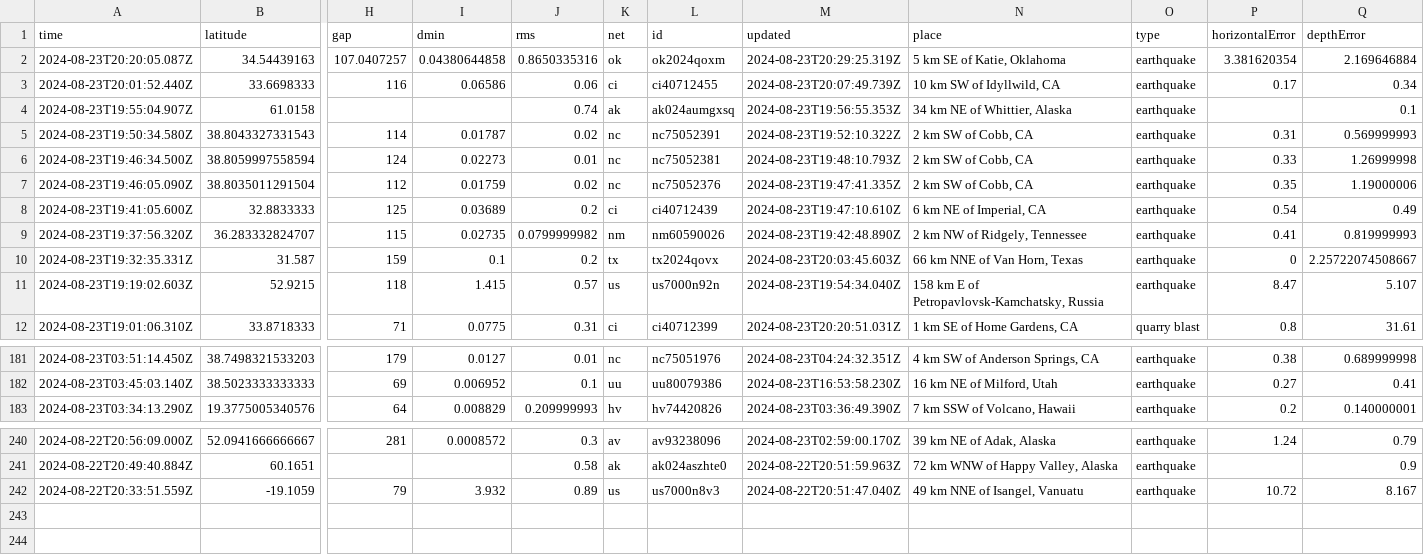
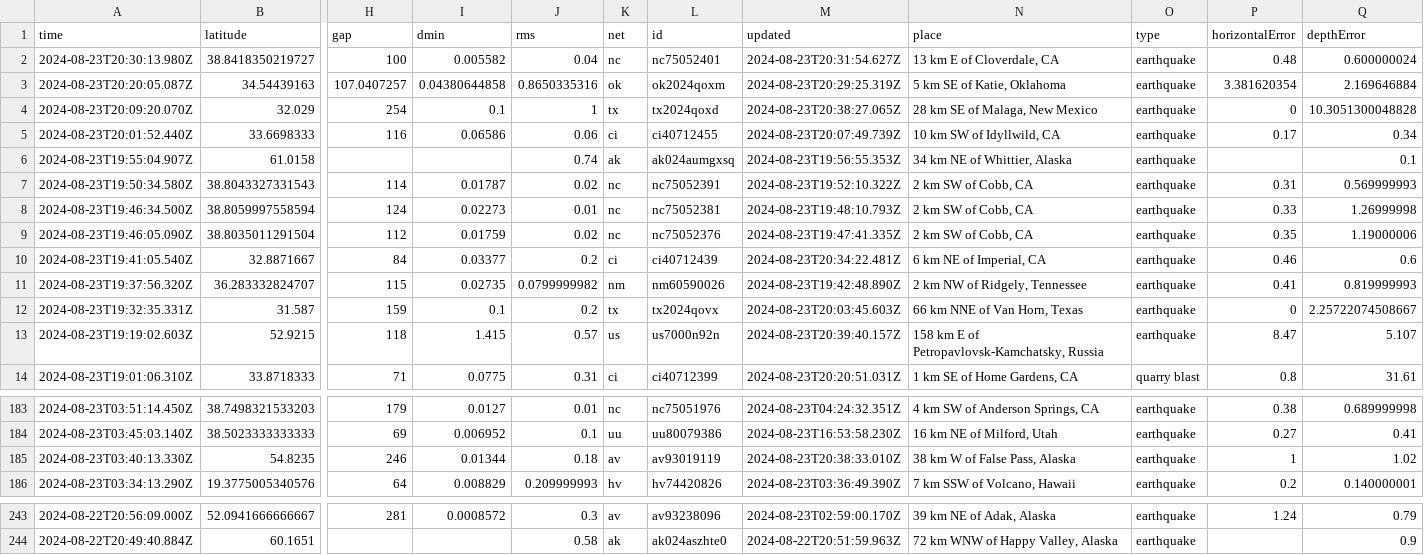
Before and after one commit to abhjtbhrli/nicar22-github-actions, a CSV file: usgs_current.csv, drawn as a sheet; only a part is shown, gaps mark what is left out; removed rows and columns are numbered as before the commit, all else as after; rows hold the shown columns only; the diff names each change by its address in the sheet, - before the commit and + after, or states it on an @@ line.

```diff
--- a/usgs_current.csv
+++ b/usgs_current.csv
+row 2: 2024-08-23T20:30:13.980Z | 38.8418350219727 | 100 | 0.005582 | 0.04 | nc | nc75052401 | 2024-08-23T20:31:54.627Z | 13 km E of Cloverdale, CA | earthquake | 0.48 | 0.600000024
+row 4: 2024-08-23T20:09:20.070Z | 32.029 | 254 | 0.1 | 1 | tx | tx2024qoxd | 2024-08-23T20:38:27.065Z | 28 km SE of Malaga, New Mexico | earthquake | 0 | 10.3051300048828
-row 8: 2024-08-23T19:41:05.600Z | 32.8833333 | 125 | 0.03689 | 0.2 | ci | ci40712439 | 2024-08-23T19:47:10.610Z | 6 km NE of Imperial, CA | earthquake | 0.54 | 0.49
+row 10: 2024-08-23T19:41:05.540Z | 32.8871667 | 84 | 0.03377 | 0.2 | ci | ci40712439 | 2024-08-23T20:34:22.481Z | 6 km NE of Imperial, CA | earthquake | 0.46 | 0.6
-M13 (updated): 2024-08-23T19:54:34.040Z
+M13 (updated): 2024-08-23T20:39:40.157Z
+row 185: 2024-08-23T03:40:13.330Z | 54.8235 | 246 | 0.01344 | 0.18 | av | av93019119 | 2024-08-23T20:38:33.010Z | 38 km W of False Pass, Alaska | earthquake | 1 | 1.02
-row 242: 2024-08-22T20:33:51.559Z | -19.1059 | 79 | 3.932 | 0.89 | us | us7000n8v3 | 2024-08-22T20:51:47.040Z | 49 km NNE of Isangel, Vanuatu | earthquake | 10.72 | 8.167
```
Also changed, not shown: 1 other file.
